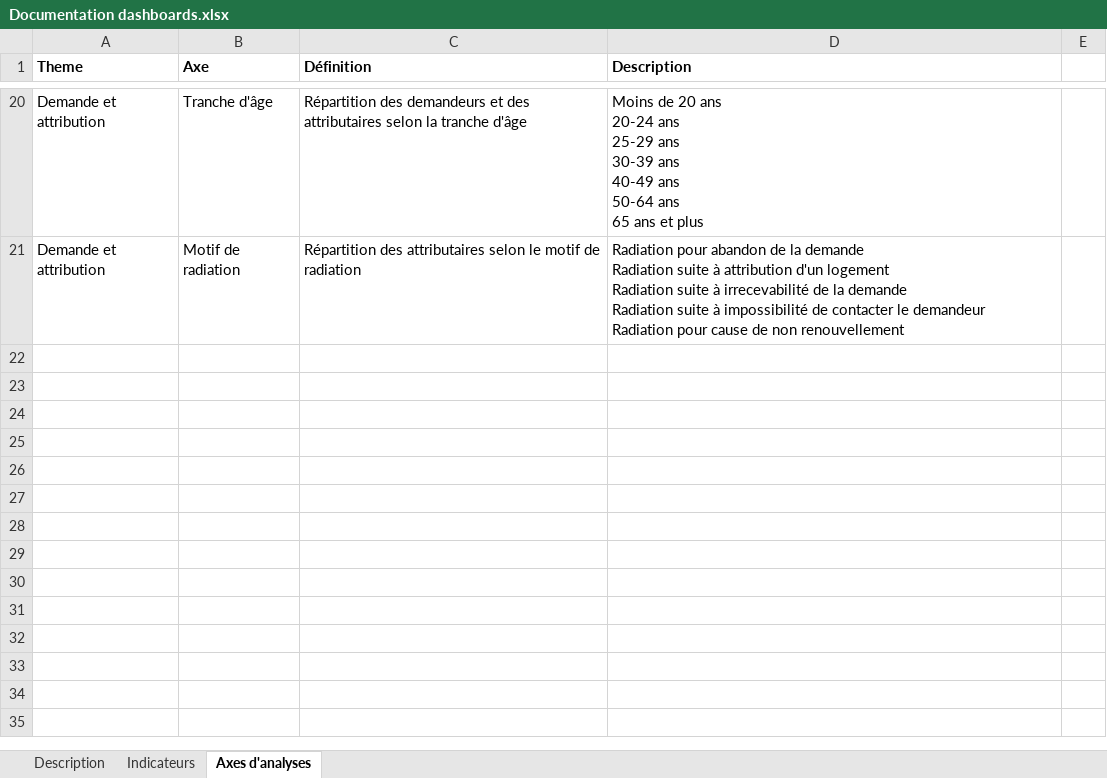
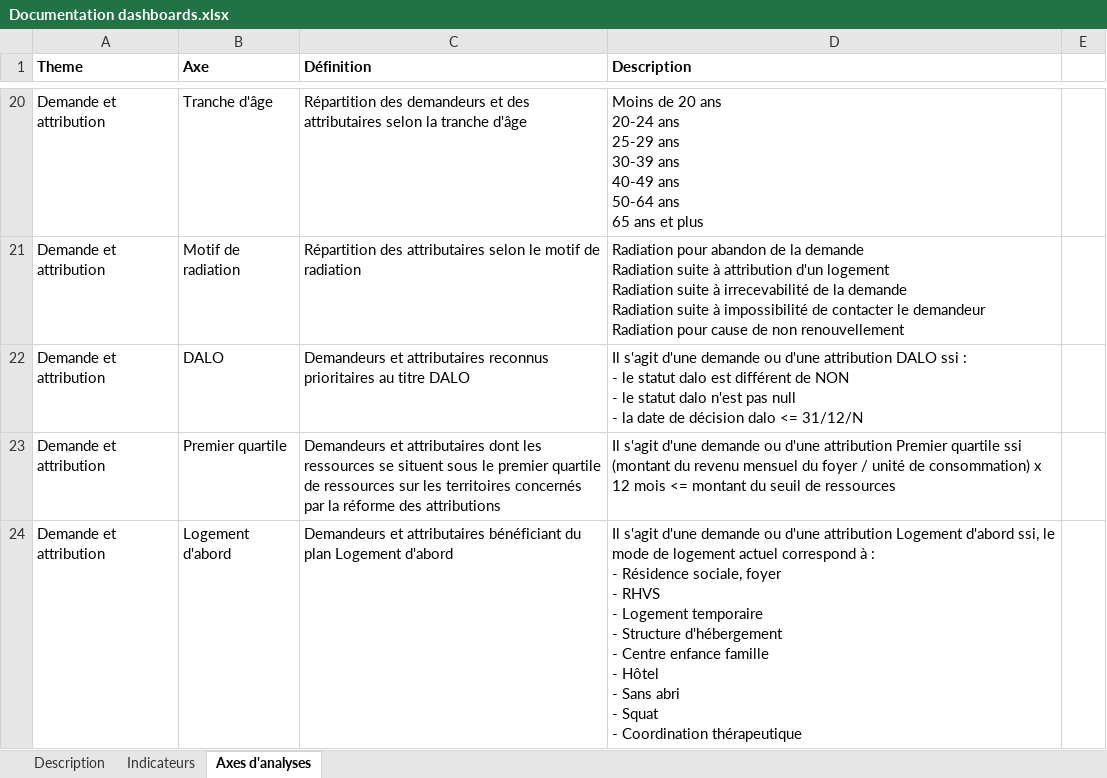
Before and after one commit to L-UNION-SOCIALE-POUR-L-HABITAT/repo_dashboards, an Excel workbook: Documentation dashboards.xlsx, sheet Axes d'analyses, drawn as a sheet; only a part is shown, gaps mark what is left out; values as stored, in another font and other column widths than the file's, no borders; ↵ is a line break in a cell; the diff names each change by its address in the sheet, - before the commit and + after, or states it on an @@ line.

Commit message:
Update documentation dashboard

```diff
--- a/Documentation dashboards.xlsx (sheet Axes d'analyses)
+++ b/Documentation dashboards.xlsx (sheet Axes d'analyses)
+row 22: Demande et attribution | DALO | Demandeurs et attributaires reconnus prioritaires au titre DALO | Il s'agit d'une demande ou d'une attribution DALO ssi : ↵ - le statut dalo est différent de NON ↵ - le statut dalo n'est pas null ↵ - la date de décision dalo <= 31/12/N
+row 23: Demande et attribution | Premier quartile | Demandeurs et attributaires dont les ressources se situent sous le premier quartile de ressources sur les territoires concernés par la réforme des attributions | Il s'agit d'une demande ou d'une attribution Premier quartile ssi (montant du revenu mensuel du foyer / unité de consommation) x 12 mois <= montant du seuil de ressources
+row 24: Demande et attribution | Logement d'abord | Demandeurs et attributaires bénéficiant du plan Logement d'abord | Il s'agit d'une demande ou d'une attribution Logement d'abord ssi, le mode de logement actuel correspond à : ↵ - Résidence sociale, foyer ↵ - RHVS ↵ - Logement temporaire ↵ - Structure d'hébergement ↵ - Centre enfance famille ↵ - Hôtel ↵ - Sans abri ↵ - Squat ↵ - Coordination thérapeutique
```
Also changed, not shown: sheet Indicateurs.
